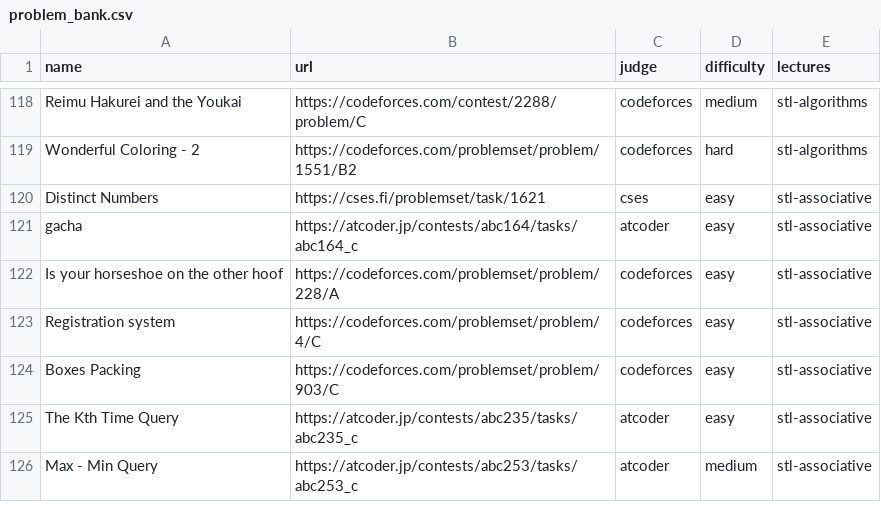
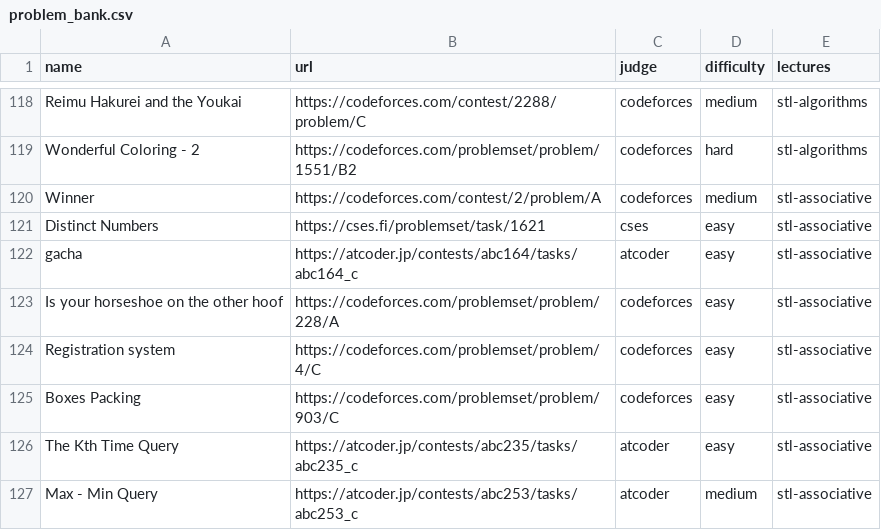
Before and after one commit to ManuelLoaizaV/icpc-pucp-training, a CSV file: data/problem_bank.csv, drawn as a sheet; only a part is shown, gaps mark what is left out.

Commit message:
tourist beta 2

```diff
--- a/data/problem_bank.csv
+++ b/data/problem_bank.csv
@@ -119,2 +119,3 @@ Reimu Hakurei and the Youkai,https://codeforces.com/contest/2288/problem/C,codef
 Wonderful Coloring - 2,https://codeforces.com/problemset/problem/1551/B2,codeforces,hard,stl-algorithms
+Winner,https://codeforces.com/contest/2/problem/A,codeforces,medium,stl-associative
 Distinct Numbers,https://cses.fi/problemset/task/1621,cses,easy,stl-associative
```
